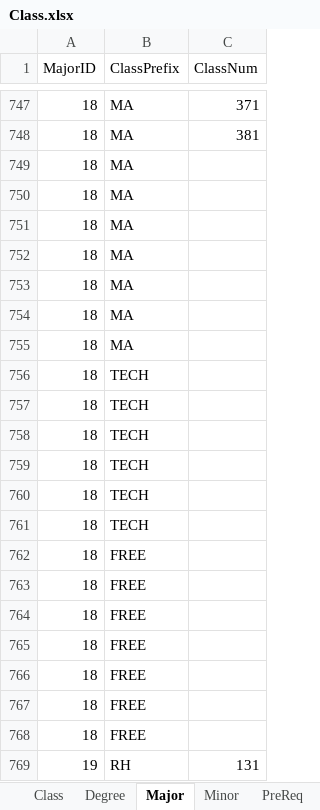
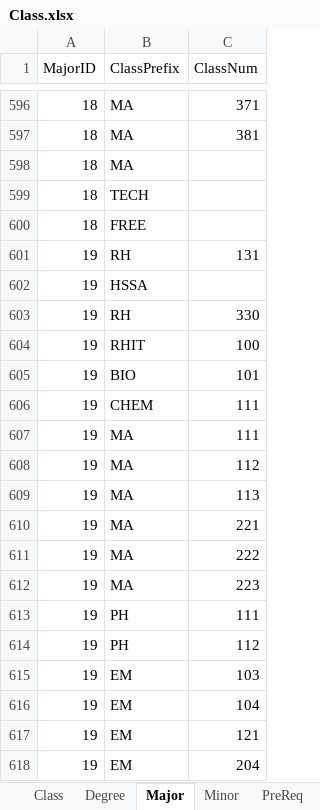
Before and after one commit to rhit-nowakoea/courseproject-s3g2, an Excel workbook: Class.xlsx, sheet Major, drawn as a sheet; only a part is shown, gaps mark what is left out; the shorter side is filled out with more unchanged rows; values as stored, in another font and other column widths than the file's, no borders; the diff covers the shown part only; the diff names each change by its address in the sheet, - before the commit and + after, or states it on an @@ line.

```diff
--- a/Class.xlsx (sheet Major)
+++ b/Class.xlsx (sheet Major)
-row 750: 18 | MA
-row 751: 18 | MA
-row 752: 18 | MA
-row 753: 18 | MA
-row 754: 18 | MA
-row 755: 18 | MA
-row 756: 18 | TECH
-row 757: 18 | TECH
-row 758: 18 | TECH
-row 759: 18 | TECH
-row 760: 18 | TECH
-row 763: 18 | FREE
-row 764: 18 | FREE
-row 765: 18 | FREE
-row 766: 18 | FREE
-row 767: 18 | FREE
-row 768: 18 | FREE
```
Also changed, not shown: 198 removed rows elsewhere in this sheet, sheet PreReq, sheet Minor, sheet Degree, 2 other files.
